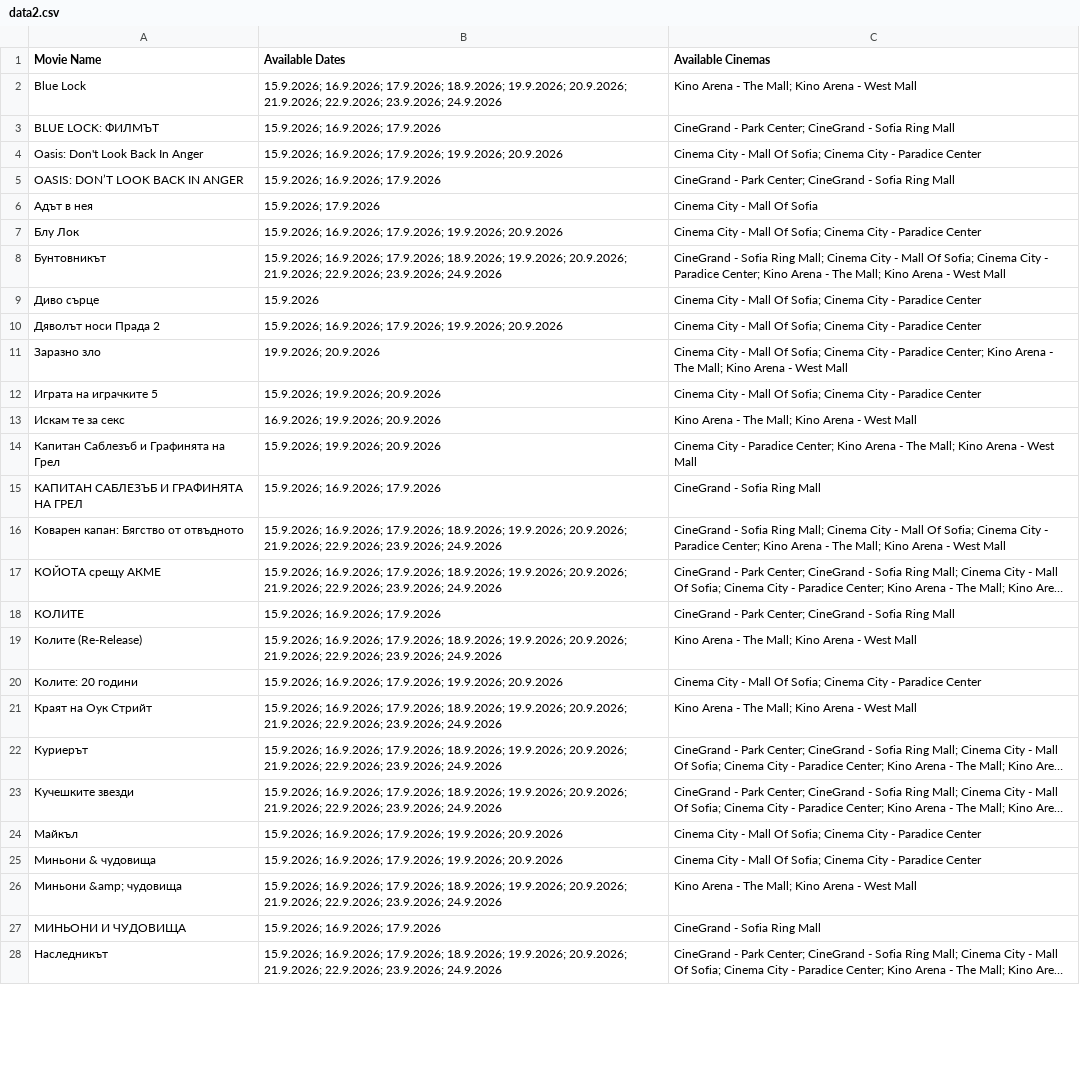
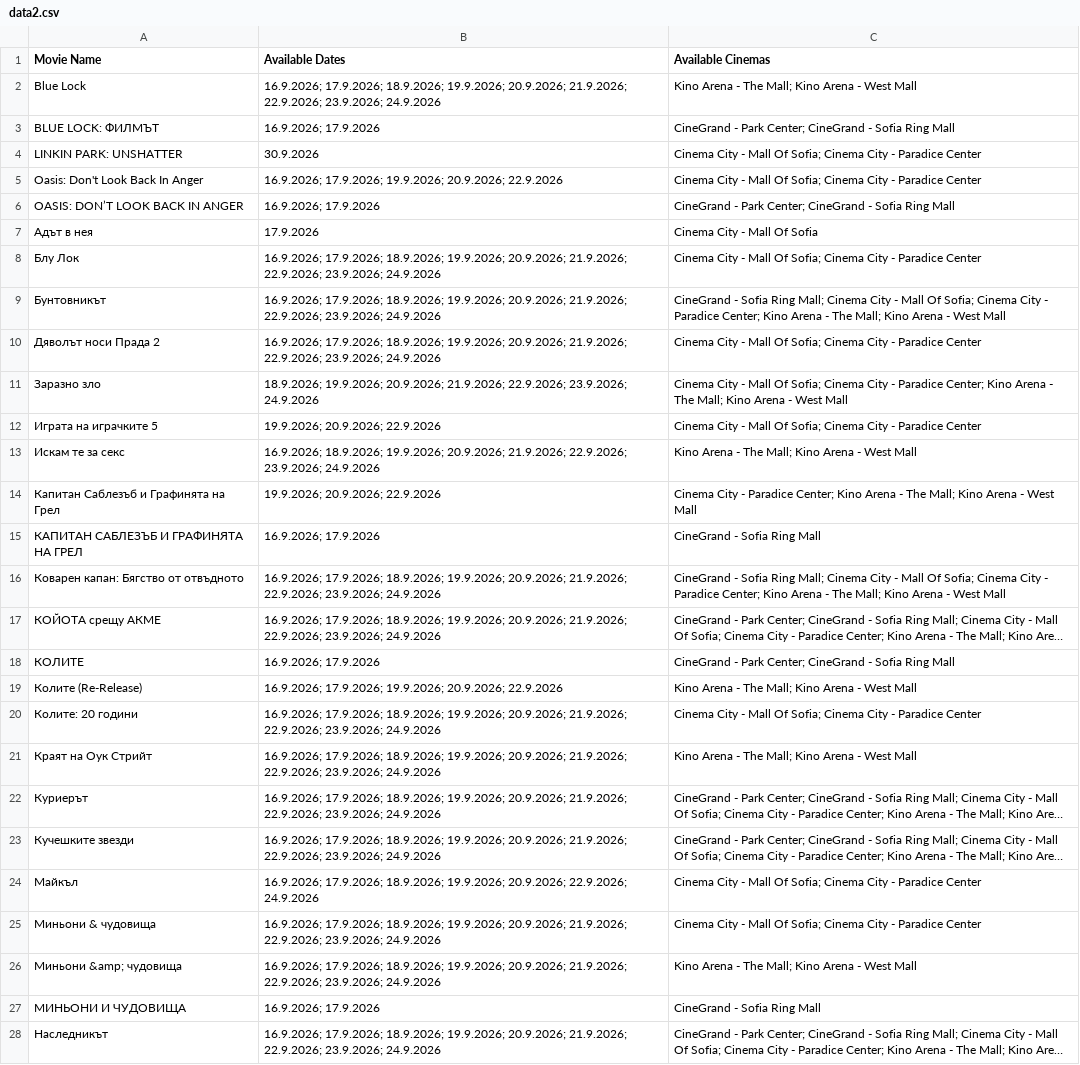
Before and after one commit to darakion/CinemaSearch, a CSV file: data2.csv, drawn as a sheet; only a part is shown; long unchanged cells end in …; removed rows and columns are numbered as before the commit, all else as after; the diff covers the shown part only; the diff names each change by its address in the sheet, - before the commit and + after, or states it on an @@ line.

```diff
--- a/data2.csv
+++ b/data2.csv
-B2 (Available Dates): 15.9.2026; 16.9.2026; 17.9.2026;…
+B2 (Available Dates): 16.9.2026; 17.9.2026;…
-B3 (Available Dates): 15.9.2026; 16.9.2026; 17.9.2026
+B3 (Available Dates): 16.9.2026; 17.9.2026
+row 4: LINKIN PARK: UNSHATTER | 30.9.2026 | Cinema City - Mall Of Sofia; Cinema City - Paradice Center
-B5 (Available Dates): 15.9.2026; 16.9.2026; 17.9.2026; 19.9.2026; 20.9.2026
+B5 (Available Dates): 16.9.2026; 17.9.2026; 19.9.2026; 20.9.2026; 22.9.2026
-B6 (Available Dates): 15.9.2026; 16.9.2026; 17.9.2026
+B6 (Available Dates): 16.9.2026; 17.9.2026
-B7 (Available Dates): 15.9.2026; 17.9.2026
+B7 (Available Dates): 17.9.2026
-B8 (Available Dates): 15.9.2026; 16.9.2026; 17.9.2026; 19.9.2026; 20.9.2026
+B8 (Available Dates): 16.9.2026; 17.9.2026; 18.9.2026; 19.9.2026; 20.9.2026; 21.9.2026; 22.9.2026; 23.9.2026; 24.9.2026
-B9 (Available Dates): 15.9.2026; 16.9.2026; 17.9.2026;…
+B9 (Available Dates): 16.9.2026; 17.9.2026;…
-row 9: Диво сърце | 15.9.2026 | Cinema City - Mall Of Sofia; Cinema City - Paradice Center
-B10 (Available Dates): 15.9.2026; 16.9.2026; 17.9.2026; 19.9.2026; 20.9.2026
+B10 (Available Dates): 16.9.2026; 17.9.2026; 18.9.2026; 19.9.2026; 20.9.2026; 21.9.2026; 22.9.2026; 23.9.2026; 24.9.2026
-B11 (Available Dates): 19.9.2026; 20.9.2026
+B11 (Available Dates): 18.9.2026; 19.9.2026; 20.9.2026; 21.9.2026; 22.9.2026; 23.9.2026; 24.9.2026
-B12 (Available Dates): 15.9.2026; 19.9.2026; 20.9.2026
+B12 (Available Dates): 19.9.2026; 20.9.2026; 22.9.2026
-B13 (Available Dates): 16.9.2026; 19.9.2026; 20.9.2026
+B13 (Available Dates): 16.9.2026; 18.9.2026; 19.9.2026; 20.9.2026; 21.9.2026; 22.9.2026; 23.9.2026; 24.9.2026
-B14 (Available Dates): 15.9.2026; 19.9.2026; 20.9.2026
+B14 (Available Dates): 19.9.2026; 20.9.2026; 22.9.2026
-B15 (Available Dates): 15.9.2026; 16.9.2026; 17.9.2026
+B15 (Available Dates): 16.9.2026; 17.9.2026
-B16:B17 (Available Dates): 15.9.2026; 16.9.2026; 17.9.2026;…
+B16:B17 (Available Dates): 16.9.2026; 17.9.2026;…
-B18 (Available Dates): 15.9.2026; 16.9.2026; 17.9.2026
+B18 (Available Dates): 16.9.2026; 17.9.2026
-B19 (Available Dates): 15.9.2026; 16.9.2026; 17.9.2026; 18.9.2026; 19.9.2026; 20.9.2026; 21.9.2026; 22.9.2026; 23.9.2026; 24.9.2026
+B19 (Available Dates): 16.9.2026; 17.9.2026; 19.9.2026; 20.9.2026; 22.9.2026
-B20 (Available Dates): 15.9.2026; 16.9.2026; 17.9.2026; 19.9.2026; 20.9.2026
+B20 (Available Dates): 16.9.2026; 17.9.2026; 18.9.2026; 19.9.2026; 20.9.2026; 21.9.2026; 22.9.2026; 23.9.2026; 24.9.2026
-B21:B23 (Available Dates): 15.9.2026; 16.9.2026; 17.9.2026;…
+B21:B23 (Available Dates): 16.9.2026; 17.9.2026;…
-B24 (Available Dates): 15.9.2026; 16.9.2026; 17.9.2026; 19.9.2026; 20.9.2026
+B24 (Available Dates): 16.9.2026; 17.9.2026; 18.9.2026; 19.9.2026; 20.9.2026; 22.9.2026; 24.9.2026
-B25 (Available Dates): 15.9.2026; 16.9.2026; 17.9.2026; 19.9.2026; 20.9.2026
+B25 (Available Dates): 16.9.2026; 17.9.2026; 18.9.2026; 19.9.2026; 20.9.2026; 21.9.2026; 22.9.2026; 23.9.2026; 24.9.2026
-B26 (Available Dates): 15.9.2026; 16.9.2026; 17.9.2026;…
+B26 (Available Dates): 16.9.2026; 17.9.2026;…
-B27 (Available Dates): 15.9.2026; 16.9.2026; 17.9.2026
+B27 (Available Dates): 16.9.2026; 17.9.2026
-B28 (Available Dates): 15.9.2026; 16.9.2026; 17.9.2026;…
+B28 (Available Dates): 16.9.2026; 17.9.2026;…
```
Also changed, not shown: 14 edited cells elsewhere in this file, 1 other file.
